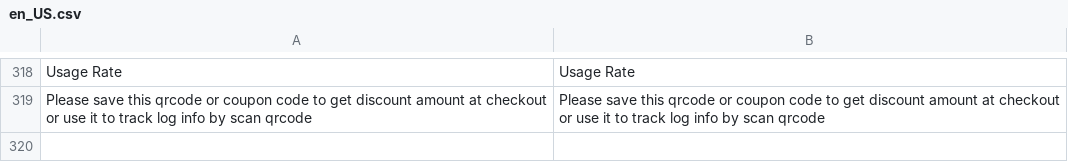
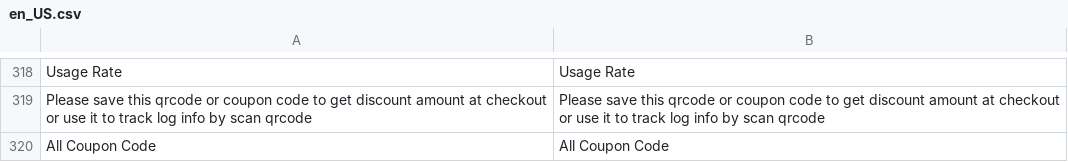
Before and after one commit to Hg0612/Magento_2, a CSV file: code/Lofmp/CouponCode/i18n/en_US.csv, drawn as a sheet; only a part is shown, gaps mark what is left out; the diff names each change by its address in the sheet, - before the commit and + after, or states it on an @@ line.

Commit message:
CouponCode for lofmp

```diff
--- a/code/Lofmp/CouponCode/i18n/en_US.csv
+++ b/code/Lofmp/CouponCode/i18n/en_US.csv
+row 320: All Coupon Code | All Coupon Code
```
Also changed, not shown: 9 other files.
